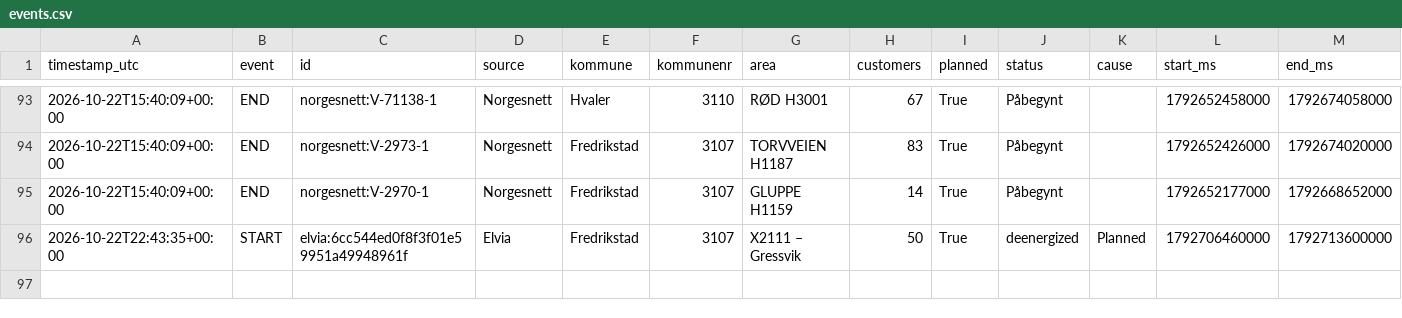
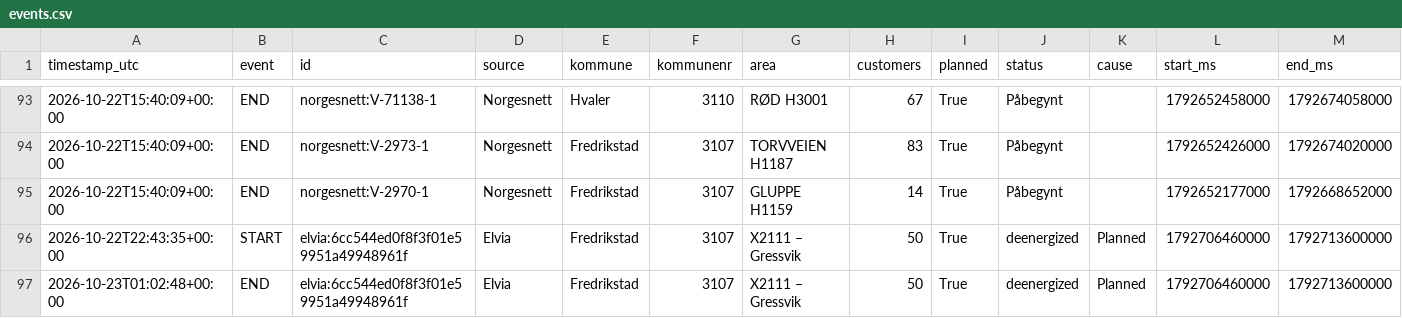
Before and after one commit to mathias-be/strombrudd-bot, a CSV file: data/events.csv, drawn as a sheet; only a part is shown, gaps mark what is left out; rows hold the shown columns only; the diff names each change by its address in the sheet, - before the commit and + after, or states it on an @@ line.

Commit message:
Oppdater strømbrudd-data [skip ci]

```diff
--- a/data/events.csv
+++ b/data/events.csv
+row 97: 2026-10-23T01:02:48+00:00 | END | elvia:6cc544ed0f8f3f01e59951a49948961f | Elvia | Fredrikstad | 3107 | X2111 – Gressvik | 50 | True | deenergized | Planned | 1792706460000 | 1792713600000
```
Also changed, not shown: 1 other file.
